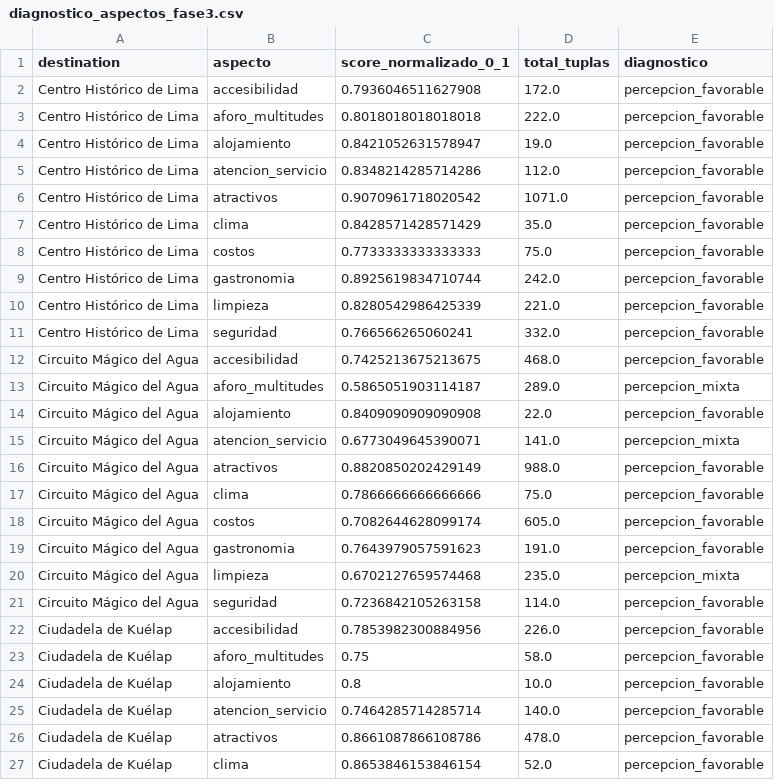
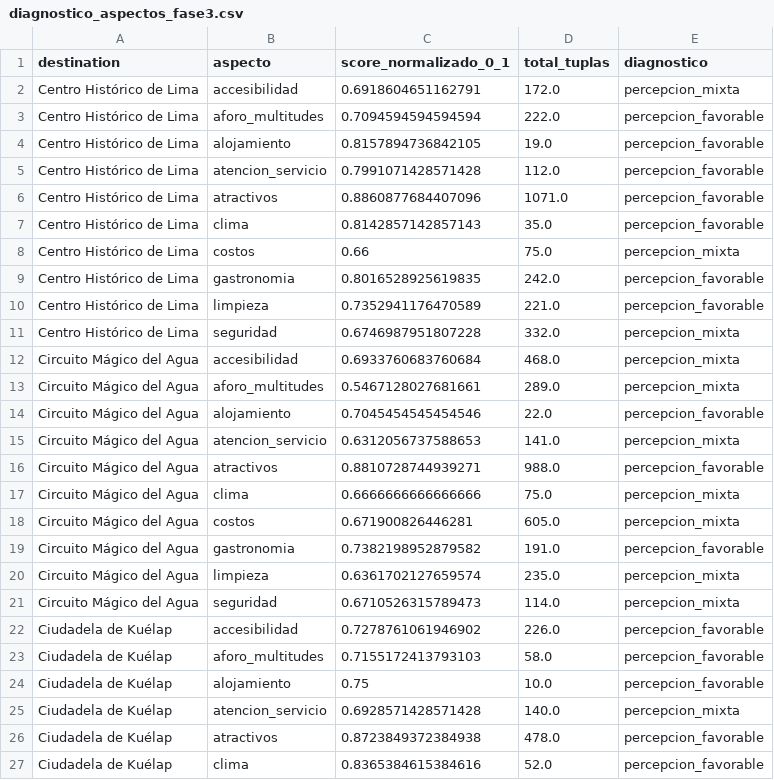
Before and after one commit to AlvaroXD12/ABSA_Turismo_Fase2_V3, a CSV file: outputs/matrices/diagnostico_aspectos_fase3.csv, drawn as a sheet; only a part is shown; the diff covers the shown part only.

```diff
--- a/outputs/matrices/diagnostico_aspectos_fase3.csv
+++ b/outputs/matrices/diagnostico_aspectos_fase3.csv
@@ -1,27 +1,27 @@
 destination,aspecto,score_normalizado_0_1,total_tuplas,diagnostico
-Centro Histórico de Lima,accesibilidad,0.7936046511627908,172.0,percepcion_favorable
-Centro Histórico de Lima,aforo_multitudes,0.8018018018018018,222.0,percepcion_favorable
-Centro Histórico de Lima,alojamiento,0.8421052631578947,19.0,percepcion_favorable
-Centro Histórico de Lima,atencion_servicio,0.8348214285714286,112.0,percepcion_favorable
-Centro Histórico de Lima,atractivos,0.9070961718020542,1071.0,percepcion_favorable
-Centro Histórico de Lima,clima,0.8428571428571429,35.0,percepcion_favorable
-Centro Histórico de Lima,costos,0.7733333333333333,75.0,percepcion_favorable
-Centro Histórico de Lima,gastronomia,0.8925619834710744,242.0,percepcion_favorable
-Centro Histórico de Lima,limpieza,0.8280542986425339,221.0,percepcion_favorable
-Centro Histórico de Lima,seguridad,0.766566265060241,332.0,percepcion_favorable
-Circuito Mágico del Agua,accesibilidad,0.7425213675213675,468.0,percepcion_favorable
-Circuito Mágico del Agua,aforo_multitudes,0.5865051903114187,289.0,percepcion_mixta
-Circuito Mágico del Agua,alojamiento,0.8409090909090908,22.0,percepcion_favorable
-Circuito Mágico del Agua,atencion_servicio,0.6773049645390071,141.0,percepcion_mixta
-Circuito Mágico del Agua,atractivos,0.8820850202429149,988.0,percepcion_favorable
-Circuito Mágico del Agua,clima,0.7866666666666666,75.0,percepcion_favorable
-Circuito Mágico del Agua,costos,0.7082644628099174,605.0,percepcion_favorable
-Circuito Mágico del Agua,gastronomia,0.7643979057591623,191.0,percepcion_favorable
-Circuito Mágico del Agua,limpieza,0.6702127659574468,235.0,percepcion_mixta
-Circuito Mágico del Agua,seguridad,0.7236842105263158,114.0,percepcion_favorable
-Ciudadela de Kuélap,accesibilidad,0.7853982300884956,226.0,percepcion_favorable
-Ciudadela de Kuélap,aforo_multitudes,0.75,58.0,percepcion_favorable
-Ciudadela de Kuélap,alojamiento,0.8,10.0,percepcion_favorable
-Ciudadela de Kuélap,atencion_servicio,0.7464285714285714,140.0,percepcion_favorable
-Ciudadela de Kuélap,atractivos,0.8661087866108786,478.0,percepcion_favorable
-Ciudadela de Kuélap,clima,0.8653846153846154,52.0,percepcion_favorable
+Centro Histórico de Lima,accesibilidad,0.6918604651162791,172.0,percepcion_mixta
+Centro Histórico de Lima,aforo_multitudes,0.7094594594594594,222.0,percepcion_favorable
+Centro Histórico de Lima,alojamiento,0.8157894736842105,19.0,percepcion_favorable
+Centro Histórico de Lima,atencion_servicio,0.7991071428571428,112.0,percepcion_favorable
+Centro Histórico de Lima,atractivos,0.8860877684407096,1071.0,percepcion_favorable
+Centro Histórico de Lima,clima,0.8142857142857143,35.0,percepcion_favorable
+Centro Histórico de Lima,costos,0.66,75.0,percepcion_mixta
+Centro Histórico de Lima,gastronomia,0.8016528925619835,242.0,percepcion_favorable
+Centro Histórico de Lima,limpieza,0.7352941176470589,221.0,percepcion_favorable
+Centro Histórico de Lima,seguridad,0.6746987951807228,332.0,percepcion_mixta
+Circuito Mágico del Agua,accesibilidad,0.6933760683760684,468.0,percepcion_mixta
+Circuito Mágico del Agua,aforo_multitudes,0.5467128027681661,289.0,percepcion_mixta
+Circuito Mágico del Agua,alojamiento,0.7045454545454546,22.0,percepcion_favorable
+Circuito Mágico del Agua,atencion_servicio,0.6312056737588653,141.0,percepcion_mixta
+Circuito Mágico del Agua,atractivos,0.8810728744939271,988.0,percepcion_favorable
+Circuito Mágico del Agua,clima,0.6666666666666666,75.0,percepcion_mixta
+Circuito Mágico del Agua,costos,0.671900826446281,605.0,percepcion_mixta
+Circuito Mágico del Agua,gastronomia,0.7382198952879582,191.0,percepcion_favorable
+Circuito Mágico del Agua,limpieza,0.6361702127659574,235.0,percepcion_mixta
+Circuito Mágico del Agua,seguridad,0.6710526315789473,114.0,percepcion_mixta
+Ciudadela de Kuélap,accesibilidad,0.7278761061946902,226.0,percepcion_favorable
+Ciudadela de Kuélap,aforo_multitudes,0.7155172413793103,58.0,percepcion_favorable
+Ciudadela de Kuélap,alojamiento,0.75,10.0,percepcion_favorable
+Ciudadela de Kuélap,atencion_servicio,0.6928571428571428,140.0,percepcion_mixta
+Ciudadela de Kuélap,atractivos,0.8723849372384938,478.0,percepcion_favorable
+Ciudadela de Kuélap,clima,0.8365384615384616,52.0,percepcion_favorable
```
Also changed, not shown: 84 edited cells elsewhere in this file, outputs/matrices/matriz_absa_detallada.csv, outputs/matrices/matriz_absa_normalizada.csv, 50 other files.
